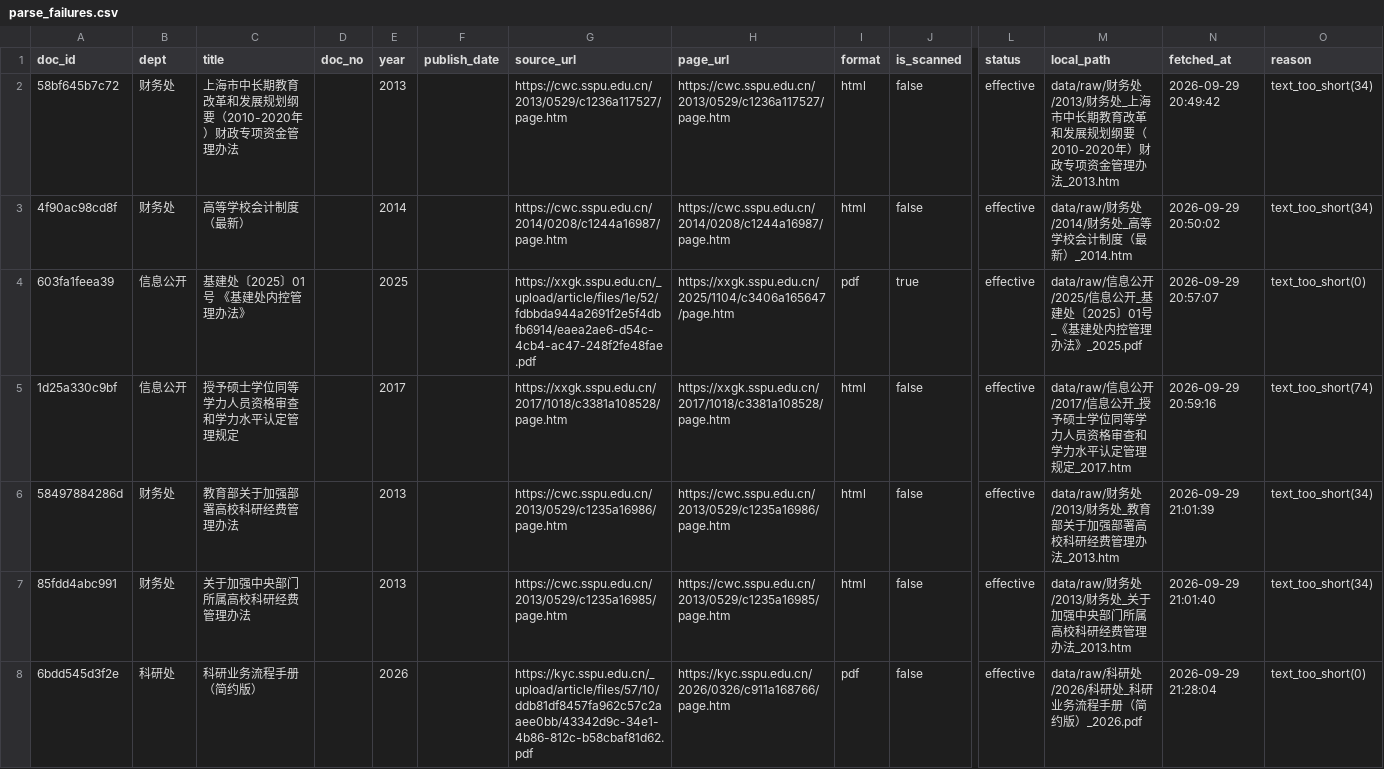
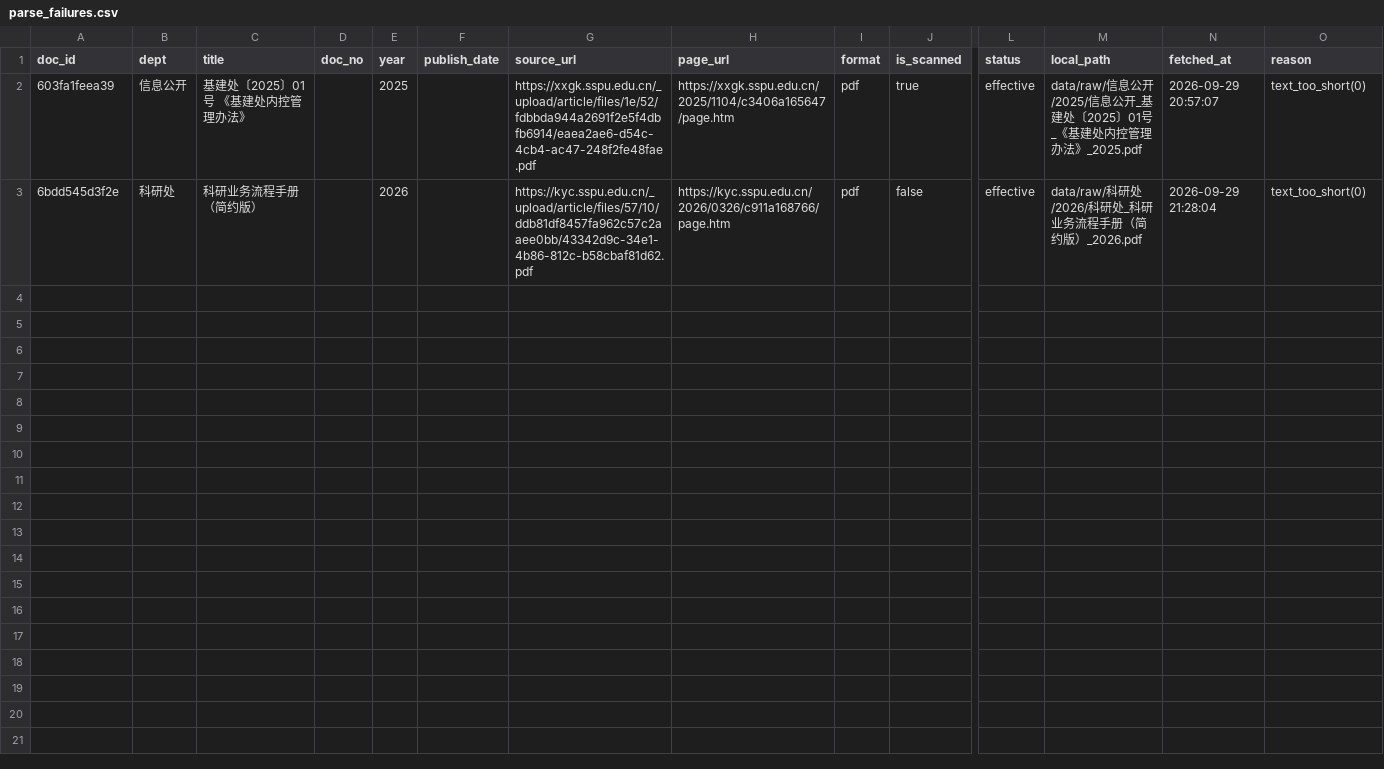
Before and after one commit to ryannn02/p1-rag, a CSV file: reports/parse_failures.csv, drawn as a sheet; only a part is shown, gaps mark what is left out; rows hold the shown columns only; the diff names each change by its address in the sheet, - before the commit and + after, or states it on an @@ line.

```diff
--- a/reports/parse_failures.csv
+++ b/reports/parse_failures.csv
-row 2: 58bf645b7c72 | 财务处 | 上海市中长期教育改革和发展规划纲要（2010-2020年）财政专项资金管理办法 |  | 2013 |  | https://cwc.sspu.edu.cn/2013/0529/c1236a117527/page.htm | https://cwc.sspu.edu.cn/2013/0529/c1236a117527/page.htm | html | false | effective | data/raw/财务处/2013/财务处_上海市中长期教育改革和发展规划纲要（2010-2020年）财政专项资金管理办法_2013.htm | 2026-09-29 20:49:42 | text_too_short(34)
-row 3: 4f90ac98cd8f | 财务处 | 高等学校会计制度（最新） |  | 2014 |  | https://cwc.sspu.edu.cn/2014/0208/c1244a16987/page.htm | https://cwc.sspu.edu.cn/2014/0208/c1244a16987/page.htm | html | false | effective | data/raw/财务处/2014/财务处_高等学校会计制度（最新）_2014.htm | 2026-09-29 20:50:02 | text_too_short(34)
-row 5: 1d25a330c9bf | 信息公开 | 授予硕士学位同等学力人员资格审查和学力水平认定管理规定 |  | 2017 |  | https://xxgk.sspu.edu.cn/2017/1018/c3381a108528/page.htm | https://xxgk.sspu.edu.cn/2017/1018/c3381a108528/page.htm | html | false | effective | data/raw/信息公开/2017/信息公开_授予硕士学位同等学力人员资格审查和学力水平认定管理规定_2017.htm | 2026-09-29 20:59:16 | text_too_short(74)
-row 6: 58497884286d | 财务处 | 教育部关于加强部署高校科研经费管理办法 |  | 2013 |  | https://cwc.sspu.edu.cn/2013/0529/c1235a16986/page.htm | https://cwc.sspu.edu.cn/2013/0529/c1235a16986/page.htm | html | false | effective | data/raw/财务处/2013/财务处_教育部关于加强部署高校科研经费管理办法_2013.htm | 2026-09-29 21:01:39 | text_too_short(34)
-row 7: 85fdd4abc991 | 财务处 | 关于加强中央部门所属高校科研经费管理办法 |  | 2013 |  | https://cwc.sspu.edu.cn/2013/0529/c1235a16985/page.htm | https://cwc.sspu.edu.cn/2013/0529/c1235a16985/page.htm | html | false | effective | data/raw/财务处/2013/财务处_关于加强中央部门所属高校科研经费管理办法_2013.htm | 2026-09-29 21:01:40 | text_too_short(34)
```
Also changed, not shown: meta/documents.csv, 5 other files.
